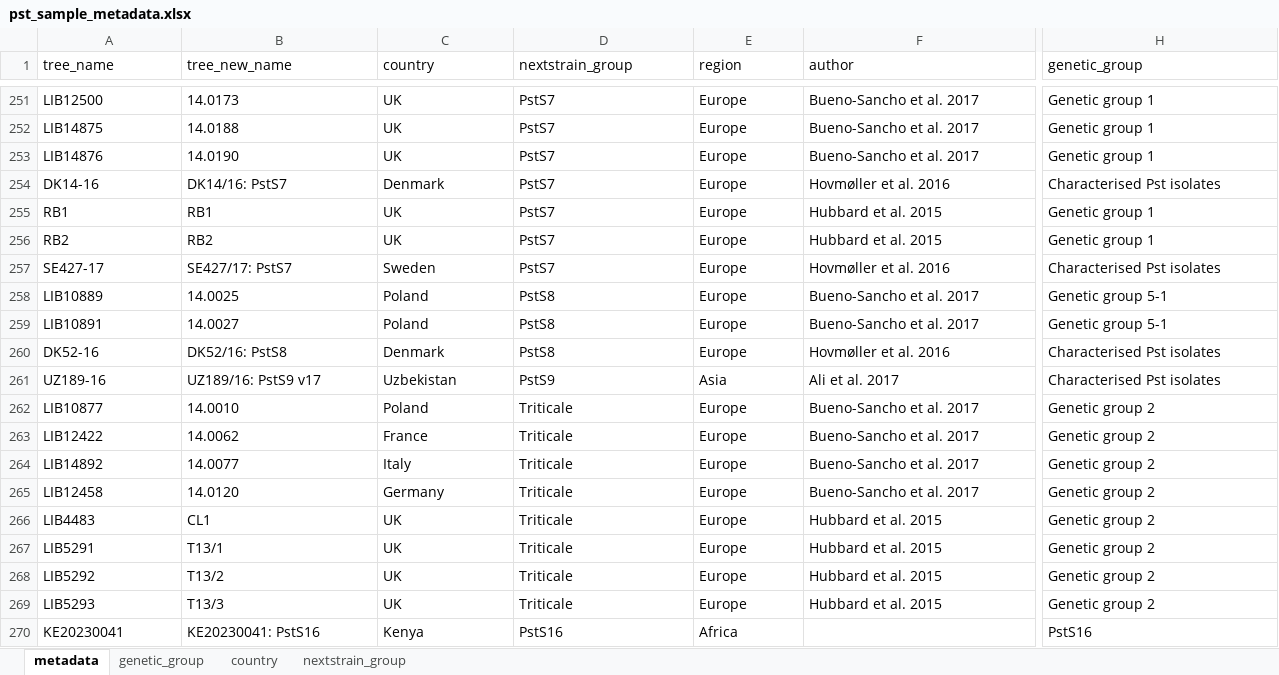
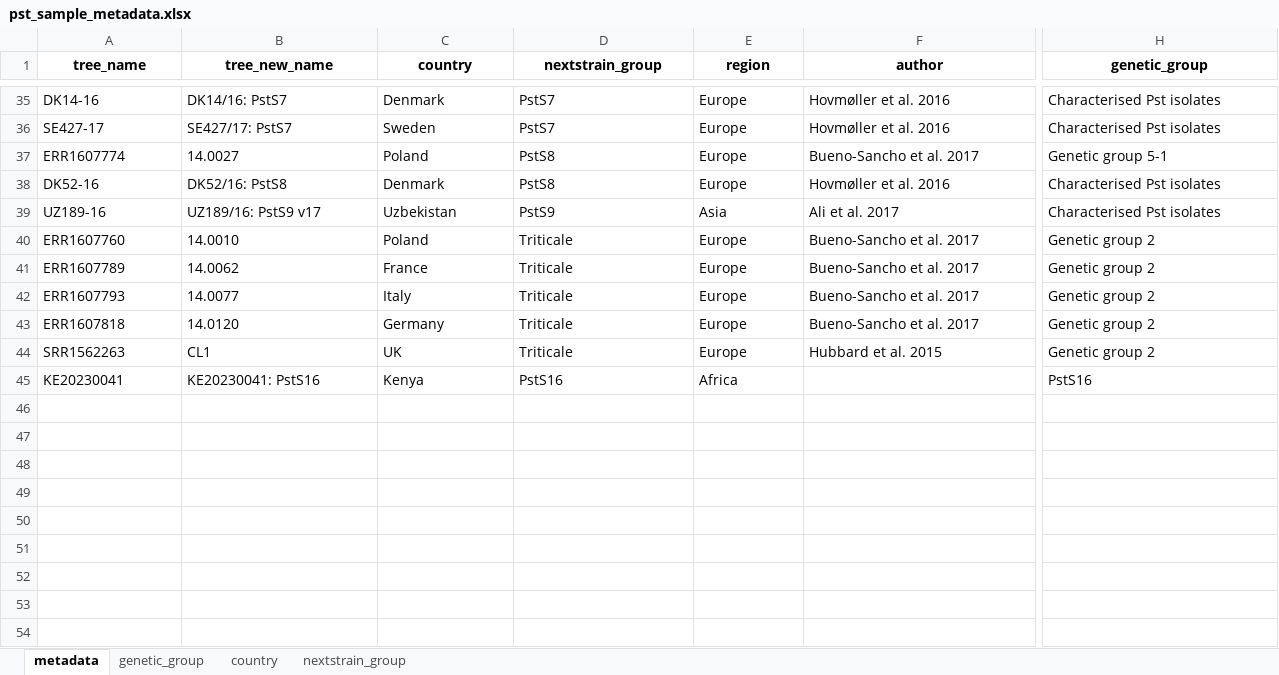
Before and after one commit to SaundersLab/marple, an Excel workbook: resources/pst/pst_sample_metadata.xlsx, sheet metadata, drawn as a sheet; only a part is shown, gaps mark what is left out; values as stored, in another font and other column widths than the file's, no borders; removed rows and columns are numbered as before the commit, all else as after; rows hold the shown columns only; the diff covers the shown part only; the diff names each change by its address in the sheet, - before the commit and + after, or states it on an @@ line.

```diff
--- a/resources/pst/pst_sample_metadata.xlsx (sheet metadata)
+++ b/resources/pst/pst_sample_metadata.xlsx (sheet metadata)
@@ A1:H1 bold: off → on, alignment: left → center @@
-row 251: LIB12500 | 14.0173 | UK | PstS7 | Europe | Bueno-Sancho et al. 2017 | Genetic group 1
-row 252: LIB14875 | 14.0188 | UK | PstS7 | Europe | Bueno-Sancho et al. 2017 | Genetic group 1
-row 253: LIB14876 | 14.0190 | UK | PstS7 | Europe | Bueno-Sancho et al. 2017 | Genetic group 1
-row 255: RB1 | RB1 | UK | PstS7 | Europe | Hubbard et al. 2015 | Genetic group 1
-row 256: RB2 | RB2 | UK | PstS7 | Europe | Hubbard et al. 2015 | Genetic group 1
-row 258: LIB10889 | 14.0025 | Poland | PstS8 | Europe | Bueno-Sancho et al. 2017 | Genetic group 5-1
-A37 (tree_name): LIB10891
+A37 (tree_name): ERR1607774
-A40 (tree_name): LIB10877
+A40 (tree_name): ERR1607760
-A41 (tree_name): LIB12422
+A41 (tree_name): ERR1607789
-A42 (tree_name): LIB14892
+A42 (tree_name): ERR1607793
-A43 (tree_name): LIB12458
+A43 (tree_name): ERR1607818
-A44 (tree_name): LIB4483
+A44 (tree_name): SRR1562263
-row 267: LIB5291 | T13/1 | UK | Triticale | Europe | Hubbard et al. 2015 | Genetic group 2
-row 268: LIB5292 | T13/2 | UK | Triticale | Europe | Hubbard et al. 2015 | Genetic group 2
-row 269: LIB5293 | T13/3 | UK | Triticale | Europe | Hubbard et al. 2015 | Genetic group 2
```
Also changed, not shown: 216 removed rows, 22 edited cells and cell formats elsewhere in this sheet, sheet country, sheet nextstrain_group, sheet genetic_group, resources/fungicide_metadata.xlsx, 7 other files.
